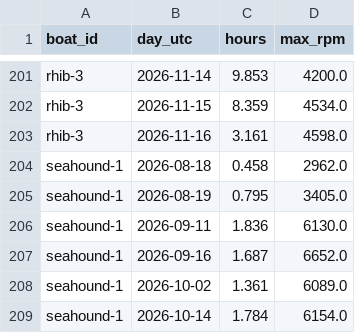
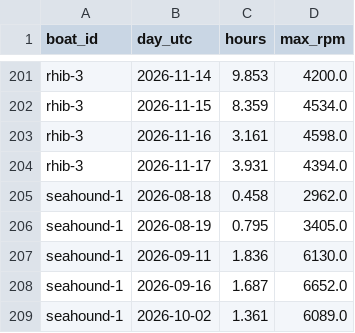
Before and after one commit to BillJavanainen/RPMReport, a CSV file: rpm_hours_daily.csv, drawn as a sheet; only a part is shown, gaps mark what is left out; the shorter side is filled out with more unchanged rows.

Commit message:
chore: update RPM hours report

```diff
--- a/rpm_hours_daily.csv
+++ b/rpm_hours_daily.csv
@@ -203,2 +203,3 @@ rhib-3,2026-11-15,8.359,4534.0
 rhib-3,2026-11-16,3.161,4598.0
+rhib-3,2026-11-17,3.931,4394.0
 seahound-1,2026-08-18,0.458,2962.0
```
